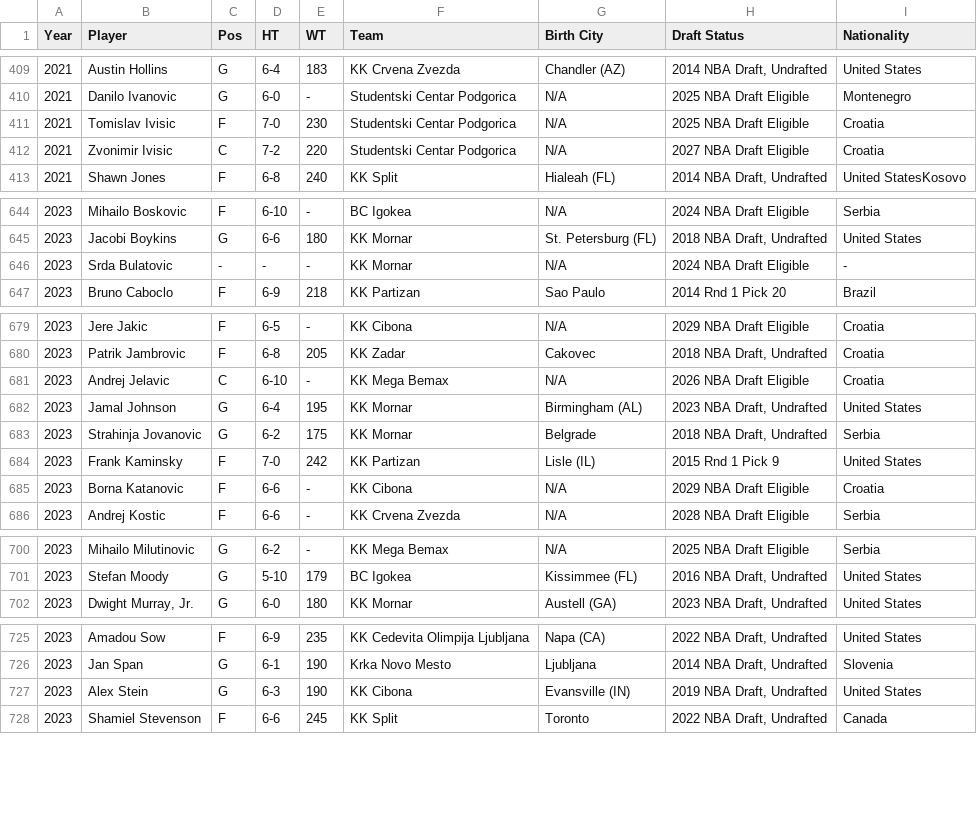
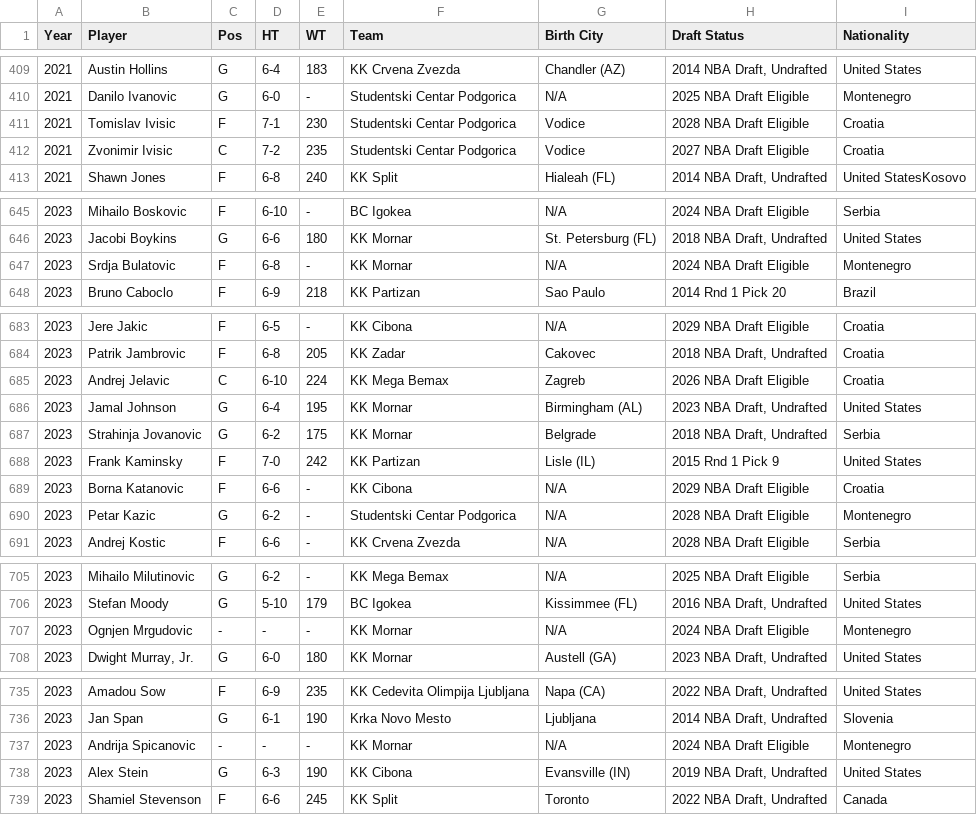
Before and after one commit to NEAT-Scouting-Data-Analytics/NEAT-Scouting-Data-Analytics, a CSV file: Adriatic/aba_playerbio.csv, drawn as a sheet; only a part is shown, gaps mark what is left out; the diff covers the shown part only.

Commit message:
cleaned scrape_aba_players.ipynb

```diff
--- a/Adriatic/aba_playerbio.csv
+++ b/Adriatic/aba_playerbio.csv
@@ -410,4 +410,4 @@ Year,Player,Pos,HT,WT,Team,Birth City,Draft Status,Nationality
 2021,Danilo Ivanovic,G,6-0,-,Studentski Centar Podgorica,N/A,2025 NBA Draft Eligible,Montenegro
-2021,Tomislav Ivisic,F,7-0,230,Studentski Centar Podgorica,N/A,2025 NBA Draft Eligible,Croatia
-2021,Zvonimir Ivisic,C,7-2,220,Studentski Centar Podgorica,N/A,2027 NBA Draft Eligible,Croatia
+2021,Tomislav Ivisic,F,7-1,230,Studentski Centar Podgorica,Vodice,2028 NBA Draft Eligible,Croatia
+2021,Zvonimir Ivisic,C,7-2,235,Studentski Centar Podgorica,Vodice,2027 NBA Draft Eligible,Croatia
 2021,Shawn Jones,F,6-8,240,KK Split,Hialeah (FL),"2014 NBA Draft, Undrafted",United StatesKosovo
@@ -645,3 +646,3 @@ Year,Player,Pos,HT,WT,Team,Birth City,Draft Status,Nationality
 2023,Jacobi Boykins,G,6-6,180,KK Mornar,St. Petersburg (FL),"2018 NBA Draft, Undrafted",United States
-2023,Srda Bulatovic,-,-,-,KK Mornar,N/A,2024 NBA Draft Eligible,-
+2023,Srdja Bulatovic,F,6-8,-,KK Mornar,N/A,2024 NBA Draft Eligible,Montenegro
 2023,Bruno Caboclo,F,6-9,218,KK Partizan,Sao Paulo,2014 Rnd 1 Pick 20,Brazil
@@ -680,3 +684,3 @@ Year,Player,Pos,HT,WT,Team,Birth City,Draft Status,Nationality
 2023,Patrik Jambrovic,F,6-8,205,KK Zadar,Cakovec,"2018 NBA Draft, Undrafted",Croatia
-2023,Andrej Jelavic,C,6-10,-,KK Mega Bemax,N/A,2026 NBA Draft Eligible,Croatia
+2023,Andrej Jelavic,C,6-10,224,KK Mega Bemax,Zagreb,2026 NBA Draft Eligible,Croatia
 2023,Jamal Johnson,G,6-4,195,KK Mornar,Birmingham (AL),"2023 NBA Draft, Undrafted",United States
@@ -685,2 +689,3 @@ Year,Player,Pos,HT,WT,Team,Birth City,Draft Status,Nationality
 2023,Borna Katanovic,F,6-6,-,KK Cibona,N/A,2029 NBA Draft Eligible,Croatia
+2023,Petar Kazic,G,6-2,-,Studentski Centar Podgorica,N/A,2028 NBA Draft Eligible,Montenegro
 2023,Andrej Kostic,F,6-6,-,KK Crvena Zvezda,N/A,2028 NBA Draft Eligible,Serbia
@@ -701,2 +706,3 @@ Year,Player,Pos,HT,WT,Team,Birth City,Draft Status,Nationality
 2023,Stefan Moody,G,5-10,179,BC Igokea,Kissimmee (FL),"2016 NBA Draft, Undrafted",United States
+2023,Ognjen Mrgudovic,-,-,-,KK Mornar,N/A,2024 NBA Draft Eligible,Montenegro
 2023,"Dwight Murray, Jr.",G,6-0,180,KK Mornar,Austell (GA),"2023 NBA Draft, Undrafted",United States
@@ -726,2 +736,3 @@ Year,Player,Pos,HT,WT,Team,Birth City,Draft Status,Nationality
 2023,Jan Span,G,6-1,190,Krka Novo Mesto,Ljubljana,"2014 NBA Draft, Undrafted",Slovenia
+2023,Andrija Spicanovic,-,-,-,KK Mornar,N/A,2024 NBA Draft Eligible,Montenegro
 2023,Alex Stein,G,6-3,190,KK Cibona,Evansville (IN),"2019 NBA Draft, Undrafted",United States
```
Also changed, not shown: 9 added rows, 1 removed row and 9 edited cells elsewhere in this file, 1 other file.
